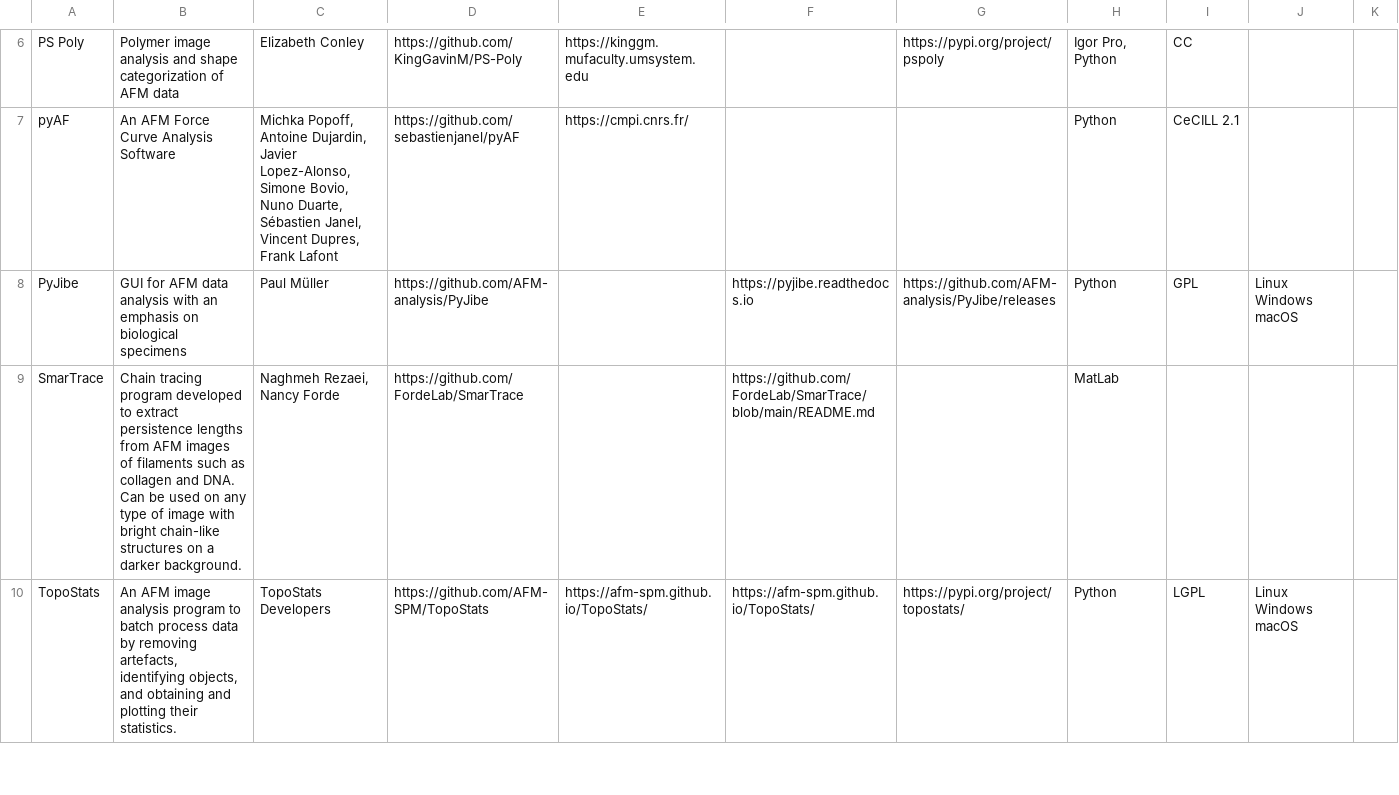
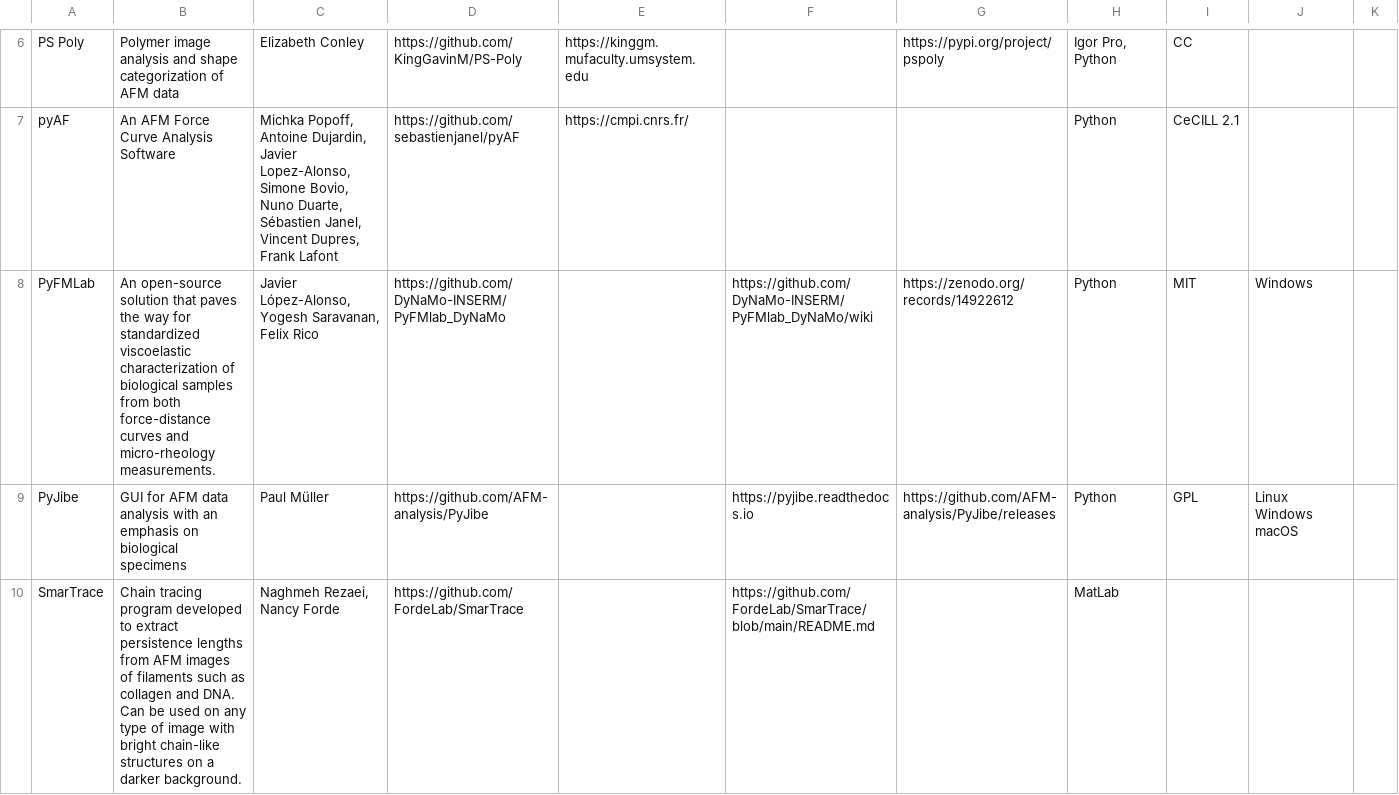
Before and after one commit to AFM-SPM/afm-software-list, a TSV file: docs/static/afm-software.tsv, drawn as a sheet; only a part is shown, gaps mark what is left out; the shorter side is filled out with more unchanged rows; the diff names each change by its address in the sheet, - before the commit and + after, or states it on an @@ line.

```diff
--- a/docs/static/afm-software.tsv
+++ b/docs/static/afm-software.tsv
+row 8: PyFMLab | An open-source solution that paves the way for standardized viscoelastic characterization of biological samples from both force-distance curves and micro-rheology measurements. | Javier López-Alonso, Yogesh Saravanan, Felix Rico | https://github.com/DyNaMo-INSERM/PyFMlab_DyNaMo |  | https://github.com/DyNaMo-INSERM/PyFMlab_DyNaMo/wiki | https://zenodo.org/records/14922612 | Python | MIT | Windows
```
Also changed, not shown: docs/static/afm-software.csv, 5 other files.
